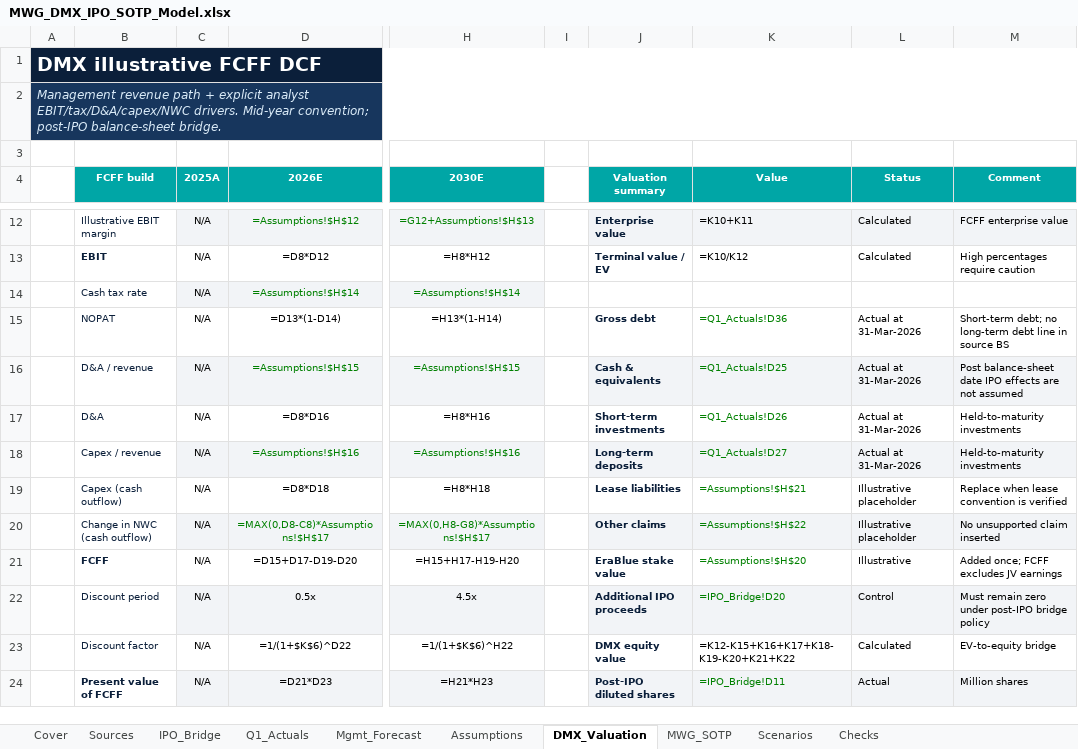
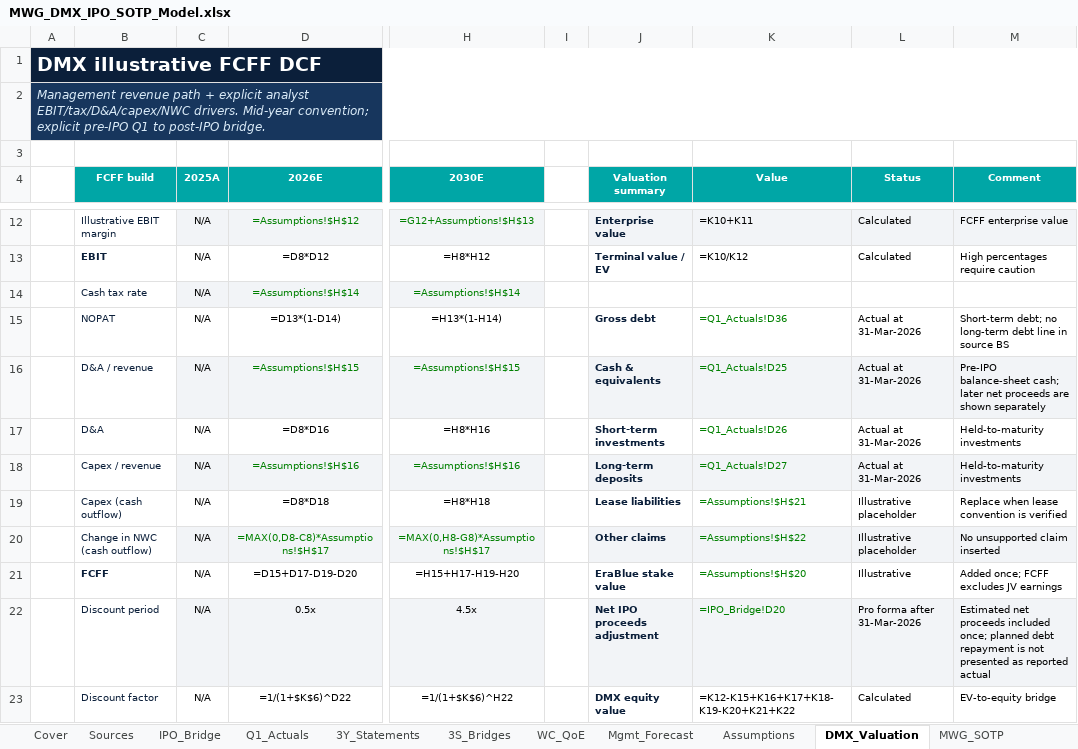
Before and after one commit to susayold/mwg-dmx-ipo-valuation, an Excel workbook: model/MWG_DMX_IPO_SOTP_Model.xlsx, sheet DMX_Valuation, drawn as a sheet; only a part is shown, gaps mark what is left out; the shorter side is filled out with more unchanged rows; values as stored, in another font and other column widths than the file's, no borders; formulas without a stored value are shown as written; the diff names each change by its address in the sheet, - before the commit and + after, or states it on an @@ line.

```diff
--- a/model/MWG_DMX_IPO_SOTP_Model.xlsx (sheet DMX_Valuation)
+++ b/model/MWG_DMX_IPO_SOTP_Model.xlsx (sheet DMX_Valuation)
+sheet tab: 3Y_Statements
+sheet tab: 3S_Bridges
+sheet tab: WC_QoE
-A2: …Mid-year convention; post-IPO balance-sheet bridge.
+A2: …Mid-year convention; explicit pre-IPO Q1 to post-IPO bridge.
-M16 (Comment): Post balance-sheet date IPO effects are not assumed
+M16 (Comment): Pre-IPO balance-sheet cash; later net proceeds are shown separately
-J22 (Valuation summary): Additional IPO proceeds
+J22 (Valuation summary): Net IPO proceeds adjustment
-L22 (Status): Control
+L22 (Status): Pro forma after 31-Mar-2026
-M22 (Comment): Must remain zero under post-IPO bridge policy
+M22 (Comment): Estimated net proceeds included once; planned debt repayment is not presented as reported actual
```
Also changed, not shown: sheet Sources, sheet IPO_Bridge, sheet Cover, sheet Q1_Actuals, sheet Checks, charts or pictures, public/downloads/MWG_DMX_IPO_SOTP_Model.xlsx, 44 other files.
